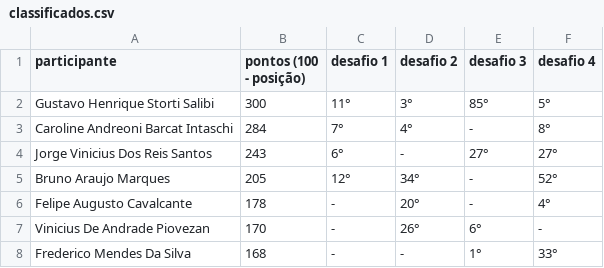
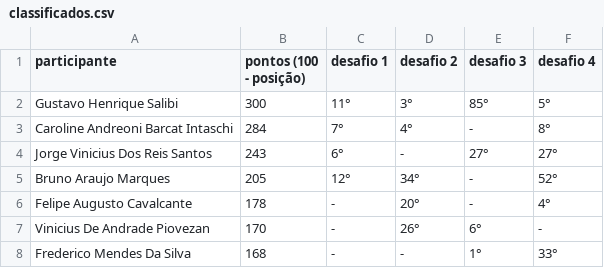
Before and after one commit to gsalibi/maratona-behind-the-code, a CSV file: classificados.csv, drawn as a sheet; only a part is shown.

Commit message:
Update classificados.csv

```diff
--- a/classificados.csv
+++ b/classificados.csv
@@ -1,3 +1,3 @@
 participante,pontos (100 - posição),desafio 1,desafio 2,desafio 3,desafio 4
-Gustavo Henrique Storti Salibi,300,11°,3°,85°,5°
+Gustavo Henrique Salibi,300,11°,3°,85°,5°
 Caroline Andreoni Barcat Intaschi,284,7°,4°,-,8°
```
